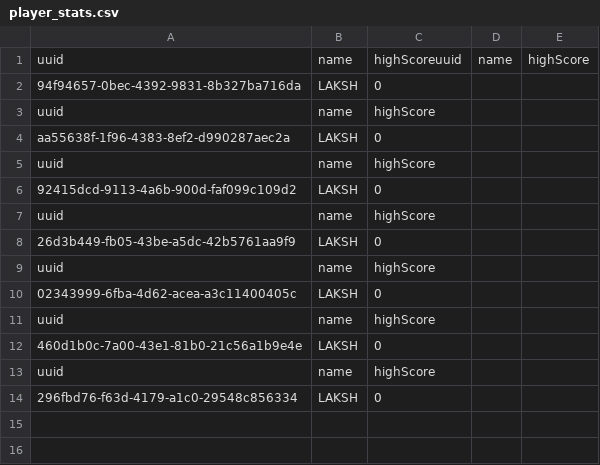
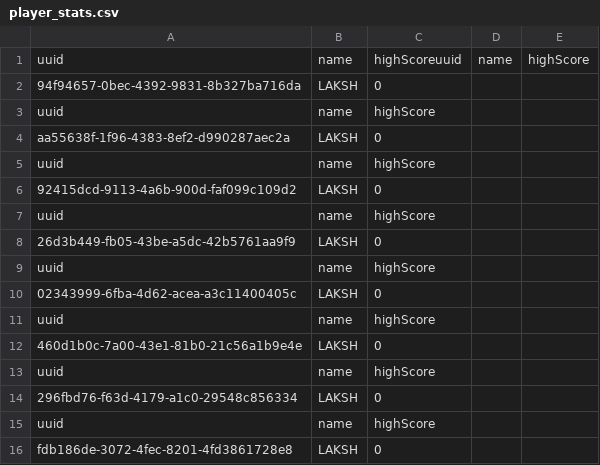
Before and after one commit to Jack-Thompson07/hunt-the-wumpus, a CSV file: player_stats.csv, drawn as a sheet; the diff names each change by its address in the sheet, - before the commit and + after, or states it on an @@ line.

```diff
--- a/player_stats.csv
+++ b/player_stats.csv
+row 15: uuid | name | highScore
+row 16: fdb186de-3072-4fec-8201-4fd3861728e8 | LAKSH | 0
```
Also changed, not shown: 1 other file.
